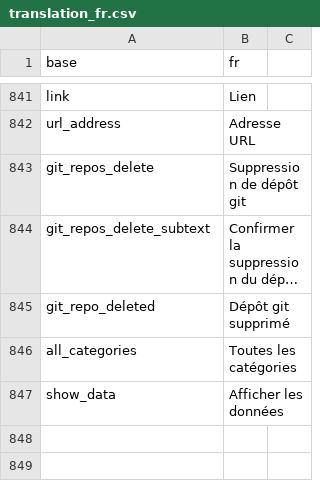
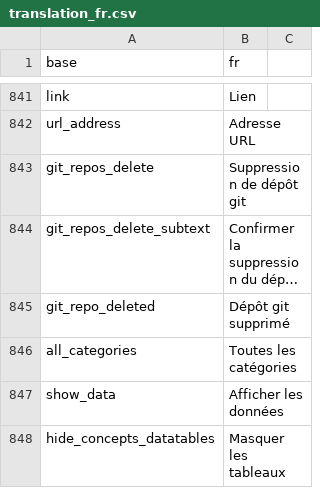
Before and after one commit to BorisDelange/linkr_shinyproxy, a CSV file: translations/translation_fr.csv, drawn as a sheet; only a part is shown, gaps mark what is left out; long unchanged cells end in ….

Commit message:
Plugin add concepts

```diff
--- a/translations/translation_fr.csv
+++ b/translations/translation_fr.csv
@@ -847 +847,2 @@ all_categories,Toutes les catégories
 show_data,Afficher les données
+hide_concepts_datatables,Masquer les tableaux
```
Also changed, not shown: translations/translation_en.csv, 2 other files.
